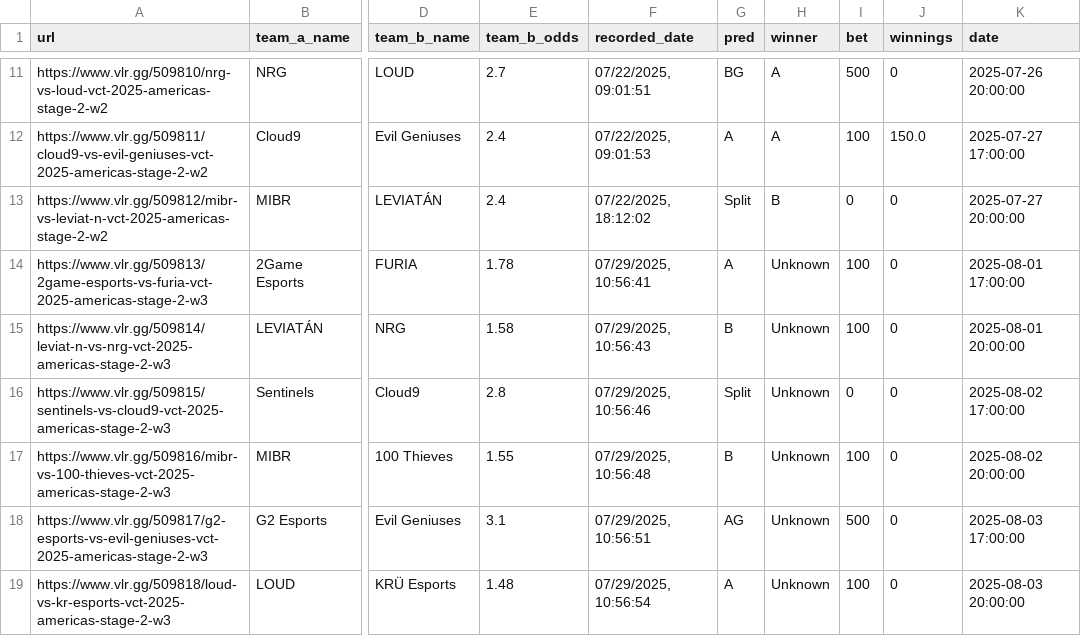
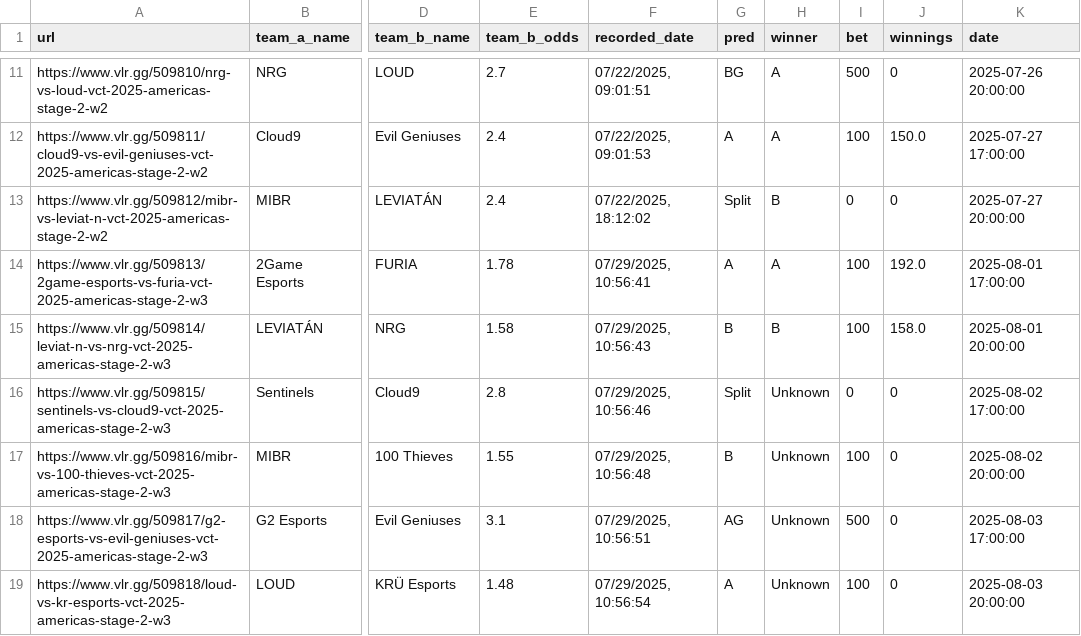
Before and after one commit to mrshmllow/platchat-backtest, a CSV file: 2501.csv, drawn as a sheet; only a part is shown, gaps mark what is left out; the diff names each change by its address in the sheet, - before the commit and + after, or states it on an @@ line.

```diff
--- a/2501.csv
+++ b/2501.csv
-H14 (winner): Unknown
+H14 (winner): A
-J14 (winnings): 0
+J14 (winnings): 192.0
-H15 (winner): Unknown
+H15 (winner): B
-J15 (winnings): 0
+J15 (winnings): 158.0
```
Also changed, not shown: 2498.csv, 2500.csv.
